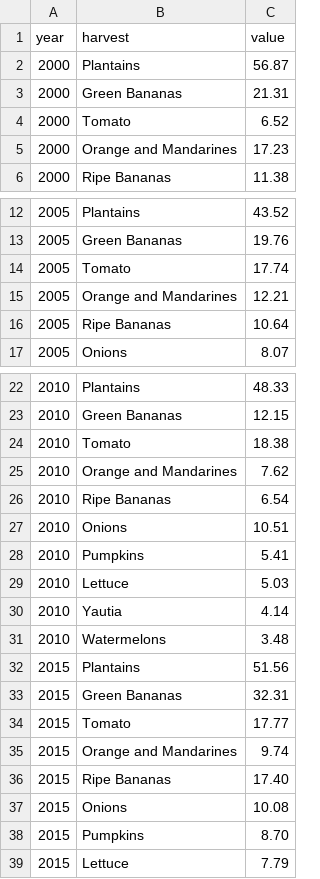
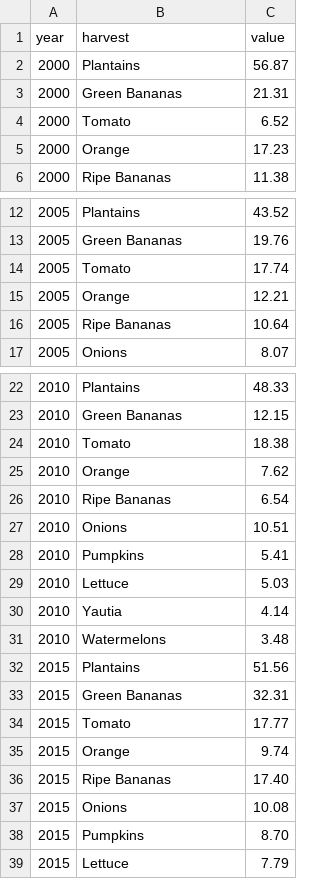
Before and after one commit to mjoel17/mjoel17.github.io, a CSV file: homework/11-16/Data 2.csv, drawn as a sheet; only a part is shown, gaps mark what is left out.

```diff
--- a/homework/11-16/Data 2.csv
+++ b/homework/11-16/Data 2.csv
@@ -4,3 +4,3 @@ year,harvest,value
 2000,Tomato,6.52
-2000,Orange and Mandarines,17.23
+2000,Orange,17.23
 2000,Ripe Bananas,11.38
@@ -14,3 +14,3 @@ year,harvest,value
 2005,Tomato,17.74
-2005,Orange and Mandarines,12.21
+2005,Orange,12.21
 2005,Ripe Bananas,10.64
@@ -24,3 +24,3 @@ year,harvest,value
 2010,Tomato,18.38
-2010,Orange and Mandarines,7.62
+2010,Orange,7.62
 2010,Ripe Bananas,6.54
@@ -34,3 +34,3 @@ year,harvest,value
 2015,Tomato,17.77
-2015,Orange and Mandarines,9.74
+2015,Orange,9.74
 2015,Ripe Bananas,17.40
```
Also changed, not shown: 1 other file.
